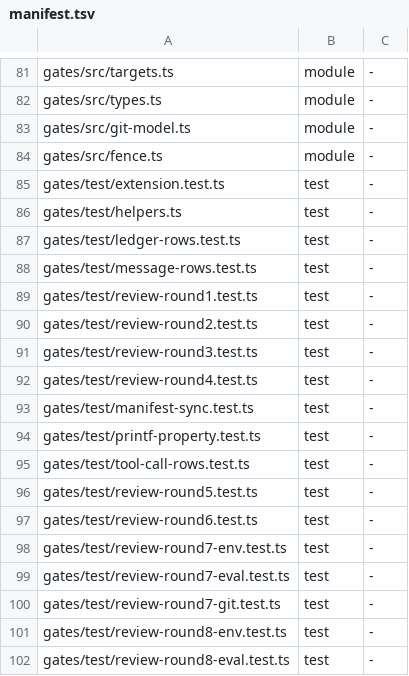
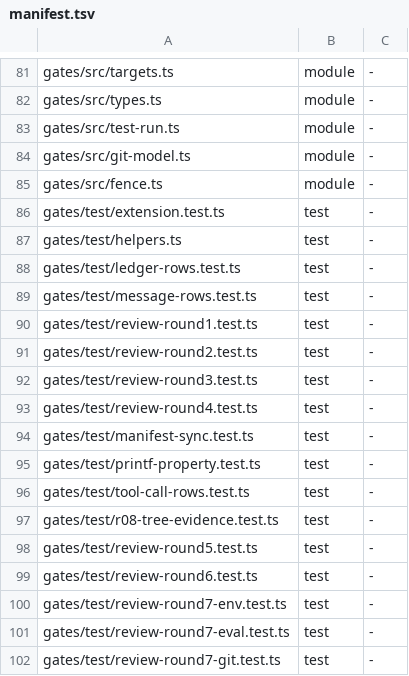
Before and after one commit to loadedsith/agent-system-2.0, a TSV file: install/manifest.tsv, drawn as a sheet; only a part is shown, gaps mark what is left out; the shorter side is filled out with more unchanged rows; the diff names each change by its address in the sheet, - before the commit and + after, or states it on an @@ line.

Commit message:
feat(gates): row 8 accepts a pushed tree with a passing test record; merge-updated branches push (M7 follow-up 13)
Row 8 lets a push through when the pushed commit contains every freshly fetched upstream (remote default and tracked branch) and the workload's ledger holds an artifact-tree record for the push's repository whose command matches TEST_RUN and whose tree is the pushed tree or differs only under .ai/decision-log/. No workload, an unreadable ledger or a git error refuses. RebaseEvidence, its tool_result observer, the session field and the gates.ts dep are gone; TEST_RUN moves to gates/src/test-run.ts and row 3 imports it. Literal-rebase-form tests deleted; ancestor, remote, blind, cd and PushFailures cases ported; new gates/test/r08-tree-evidence.test.ts covers allow, refuse and a fenced lane end to end. Docs: DESIGN-2.0.md P-11 row 8, tiers/lane.md, DESIGN-lane-launcher.md decision 11, MIGRATION.md item 13.

```diff
--- a/install/manifest.tsv
+++ b/install/manifest.tsv
+row 83: gates/src/test-run.ts | module | -
+row 97: gates/test/r08-tree-evidence.test.ts | test | -
```
Also changed, not shown: 22 other files.
